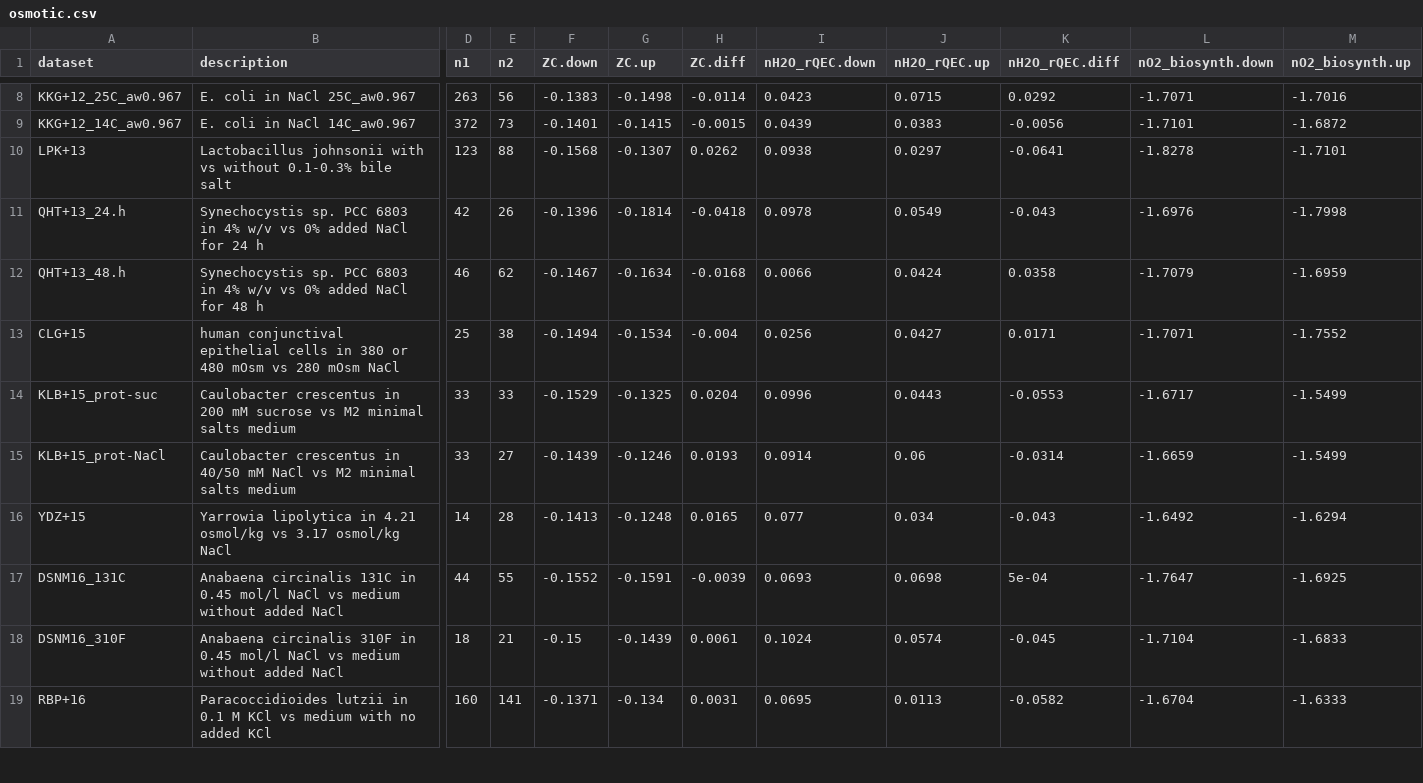
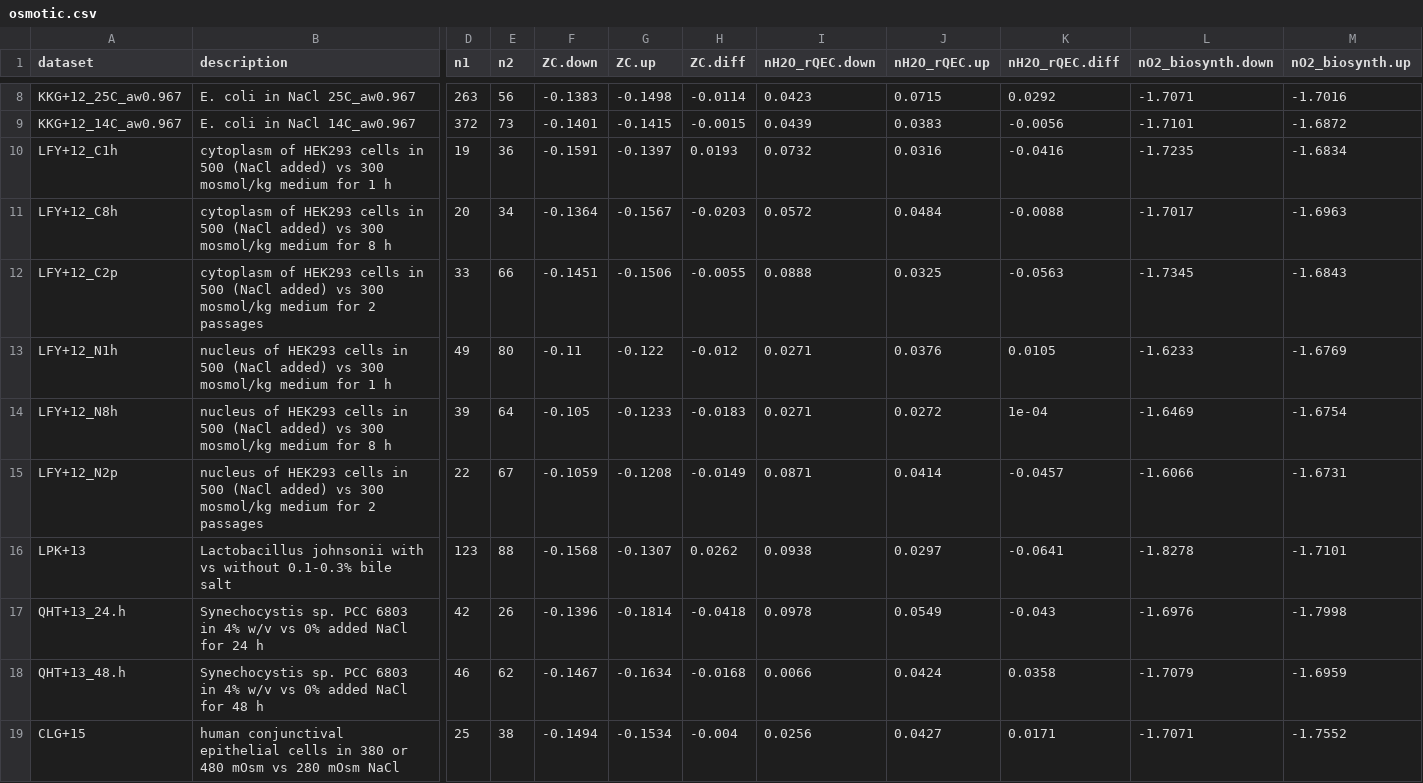
Before and after one commit to jedick/canprot, a CSV file: inst/extdata/vignette_output/osmotic.csv, drawn as a sheet; only a part is shown, gaps mark what is left out; the shorter side is filled out with more unchanged rows; rows hold the shown columns only; the diff names each change by its address in the sheet, - before the commit and + after, or states it on an @@ line.

Commit message:
Add osmotic/LFY+12

```diff
--- a/inst/extdata/vignette_output/osmotic.csv
+++ b/inst/extdata/vignette_output/osmotic.csv
+row 10: LFY+12_C1h | cytoplasm of HEK293 cells in 500 (NaCl added) vs 300 mosmol/kg medium for 1 h | 19 | 36 | -0.1591 | -0.1397 | 0.0193 | 0.0732 | 0.0316 | -0.0416 | -1.7235 | -1.6834
+row 11: LFY+12_C8h | cytoplasm of HEK293 cells in 500 (NaCl added) vs 300 mosmol/kg medium for 8 h | 20 | 34 | -0.1364 | -0.1567 | -0.0203 | 0.0572 | 0.0484 | -0.0088 | -1.7017 | -1.6963
+row 12: LFY+12_C2p | cytoplasm of HEK293 cells in 500 (NaCl added) vs 300 mosmol/kg medium for 2 passages | 33 | 66 | -0.1451 | -0.1506 | -0.0055 | 0.0888 | 0.0325 | -0.0563 | -1.7345 | -1.6843
+row 13: LFY+12_N1h | nucleus of HEK293 cells in 500 (NaCl added) vs 300 mosmol/kg medium for 1 h | 49 | 80 | -0.11 | -0.122 | -0.012 | 0.0271 | 0.0376 | 0.0105 | -1.6233 | -1.6769
+row 14: LFY+12_N8h | nucleus of HEK293 cells in 500 (NaCl added) vs 300 mosmol/kg medium for 8 h | 39 | 64 | -0.105 | -0.1233 | -0.0183 | 0.0271 | 0.0272 | 1e-04 | -1.6469 | -1.6754
+row 15: LFY+12_N2p | nucleus of HEK293 cells in 500 (NaCl added) vs 300 mosmol/kg medium for 2 passages | 22 | 67 | -0.1059 | -0.1208 | -0.0149 | 0.0871 | 0.0414 | -0.0457 | -1.6066 | -1.6731
```
Also changed, not shown: 7 other files.
